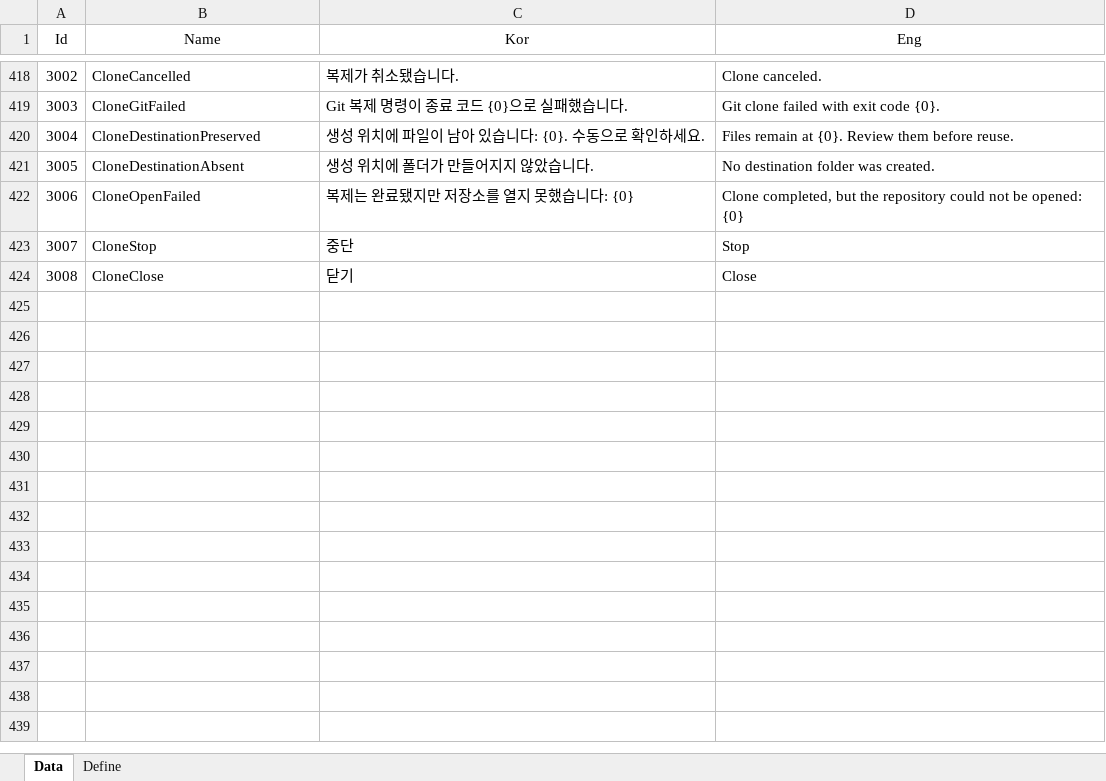
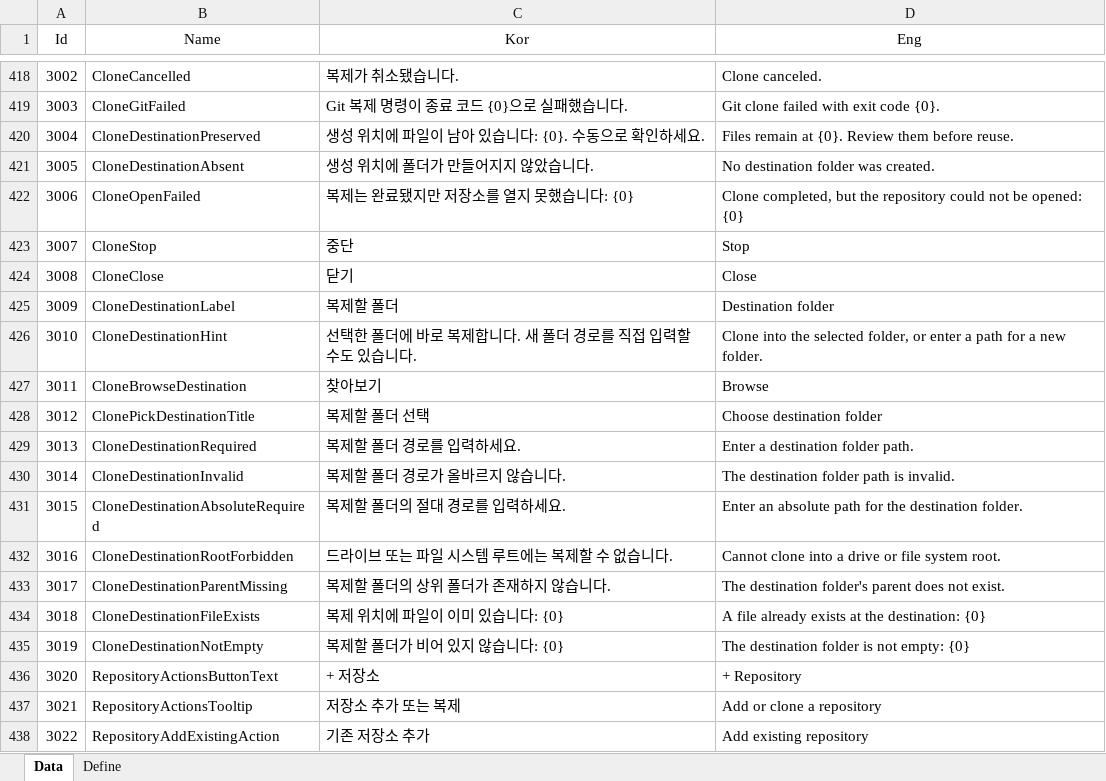
Before and after one commit to EomTaeWook/Bough, an Excel workbook: Excel/String.xlsx, sheet Data, drawn as a sheet; only a part is shown, gaps mark what is left out; values as stored, in another font and other column widths than the file's, no borders; the diff names each change by its address in the sheet, - before the commit and + after, or states it on an @@ line.

```diff
--- a/Excel/String.xlsx (sheet Data)
+++ b/Excel/String.xlsx (sheet Data)
+row 425: 3009 | CloneDestinationLabel | 복제할 폴더 | Destination folder
+row 426: 3010 | CloneDestinationHint | 선택한 폴더에 바로 복제합니다. 새 폴더 경로를 직접 입력할 수도 있습니다. | Clone into the selected folder, or enter a path for a new folder.
+row 427: 3011 | CloneBrowseDestination | 찾아보기 | Browse
+row 428: 3012 | ClonePickDestinationTitle | 복제할 폴더 선택 | Choose destination folder
+row 429: 3013 | CloneDestinationRequired | 복제할 폴더 경로를 입력하세요. | Enter a destination folder path.
+row 430: 3014 | CloneDestinationInvalid | 복제할 폴더 경로가 올바르지 않습니다. | The destination folder path is invalid.
+row 431: 3015 | CloneDestinationAbsoluteRequired | 복제할 폴더의 절대 경로를 입력하세요. | Enter an absolute path for the destination folder.
+row 432: 3016 | CloneDestinationRootForbidden | 드라이브 또는 파일 시스템 루트에는 복제할 수 없습니다. | Cannot clone into a drive or file system root.
+row 433: 3017 | CloneDestinationParentMissing | 복제할 폴더의 상위 폴더가 존재하지 않습니다. | The destination folder's parent does not exist.
+row 434: 3018 | CloneDestinationFileExists | 복제 위치에 파일이 이미 있습니다: {0} | A file already exists at the destination: {0}
+row 435: 3019 | CloneDestinationNotEmpty | 복제할 폴더가 비어 있지 않습니다: {0} | The destination folder is not empty: {0}
+row 436: 3020 | RepositoryActionsButtonText | + 저장소 | + Repository
+row 437: 3021 | RepositoryActionsTooltip | 저장소 추가 또는 복제 | Add or clone a repository
+row 438: 3022 | RepositoryAddExistingAction | 기존 저장소 추가 | Add existing repository
```
Also changed, not shown: 13 other files.
